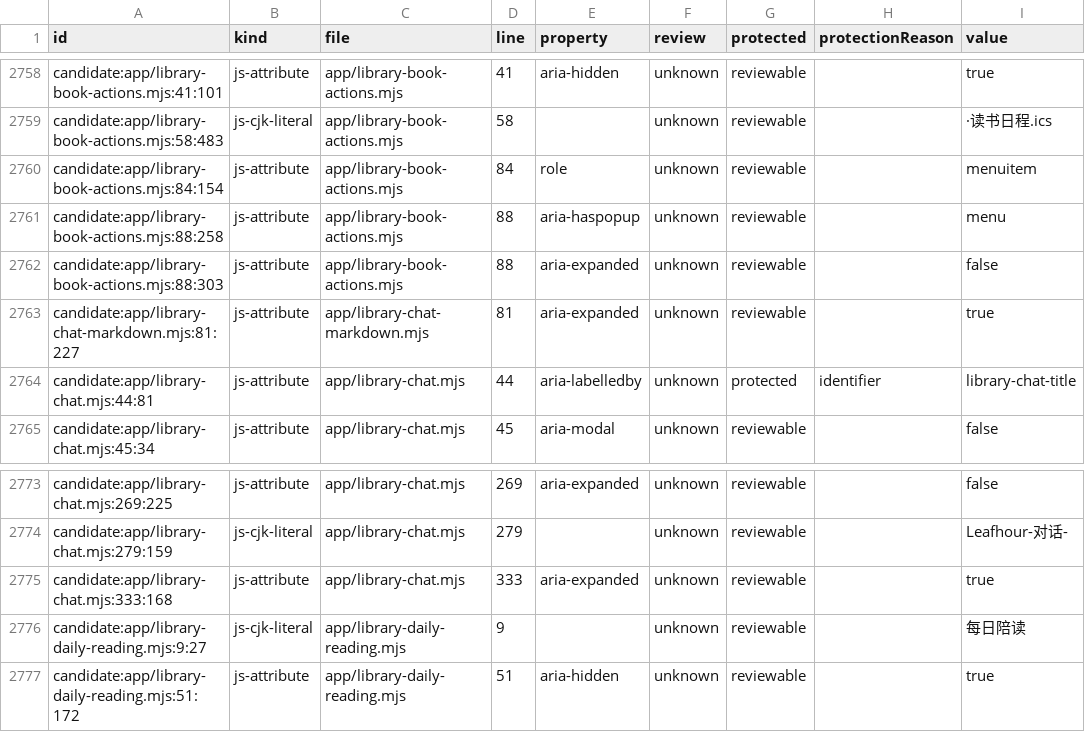
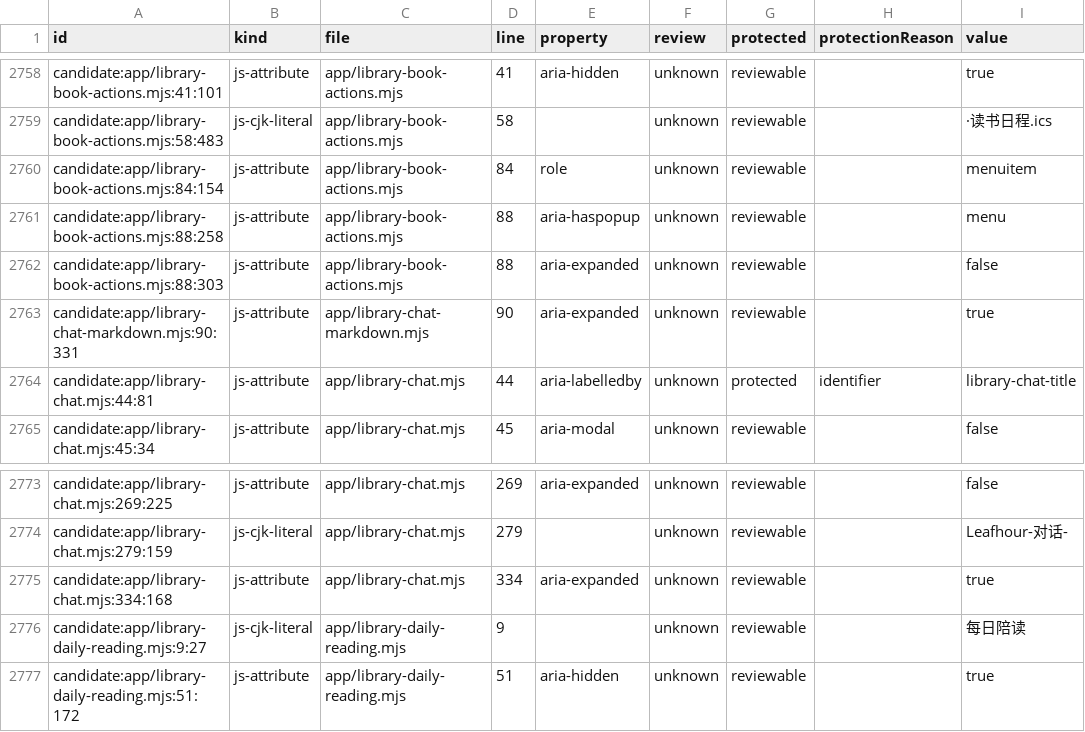
Before and after one commit to getyak/leafhour, a CSV file: docs/copy/copy-candidates.csv, drawn as a sheet; only a part is shown, gaps mark what is left out.

Commit message:
GET-261 收拢阅读对话的依据与原句入口 (#197)
* fix(reader): tuck chat evidence behind one disclosure (GET-261)

* fix(reader): keep expanded chat menus and Escape reachable (GET-261)

---------

Co-authored-by: kubbot <kubbot@users.noreply.github.com>

```diff
--- a/docs/copy/copy-candidates.csv
+++ b/docs/copy/copy-candidates.csv
@@ -2778,3 +2778,3 @@ candidate:app/library-book-actions.mjs:88:258,js-attribute,app/library-book-acti
 candidate:app/library-book-actions.mjs:88:303,js-attribute,app/library-book-actions.mjs,88,aria-expanded,unknown,reviewable,,false
-candidate:app/library-chat-markdown.mjs:81:227,js-attribute,app/library-chat-markdown.mjs,81,aria-expanded,unknown,reviewable,,true
+candidate:app/library-chat-markdown.mjs:90:331,js-attribute,app/library-chat-markdown.mjs,90,aria-expanded,unknown,reviewable,,true
 candidate:app/library-chat.mjs:44:81,js-attribute,app/library-chat.mjs,44,aria-labelledby,unknown,protected,identifier,library-chat-title
@@ -2790,3 +2790,3 @@ candidate:app/library-chat.mjs:269:225,js-attribute,app/library-chat.mjs,269,ari
 candidate:app/library-chat.mjs:279:159,js-cjk-literal,app/library-chat.mjs,279,,unknown,reviewable,,Leafhour-对话-
-candidate:app/library-chat.mjs:333:168,js-attribute,app/library-chat.mjs,333,aria-expanded,unknown,reviewable,,true
+candidate:app/library-chat.mjs:334:168,js-attribute,app/library-chat.mjs,334,aria-expanded,unknown,reviewable,,true
 candidate:app/library-daily-reading.mjs:9:27,js-cjk-literal,app/library-daily-reading.mjs,9,,unknown,reviewable,,每日陪读
```
Also changed, not shown: 31 other files.
